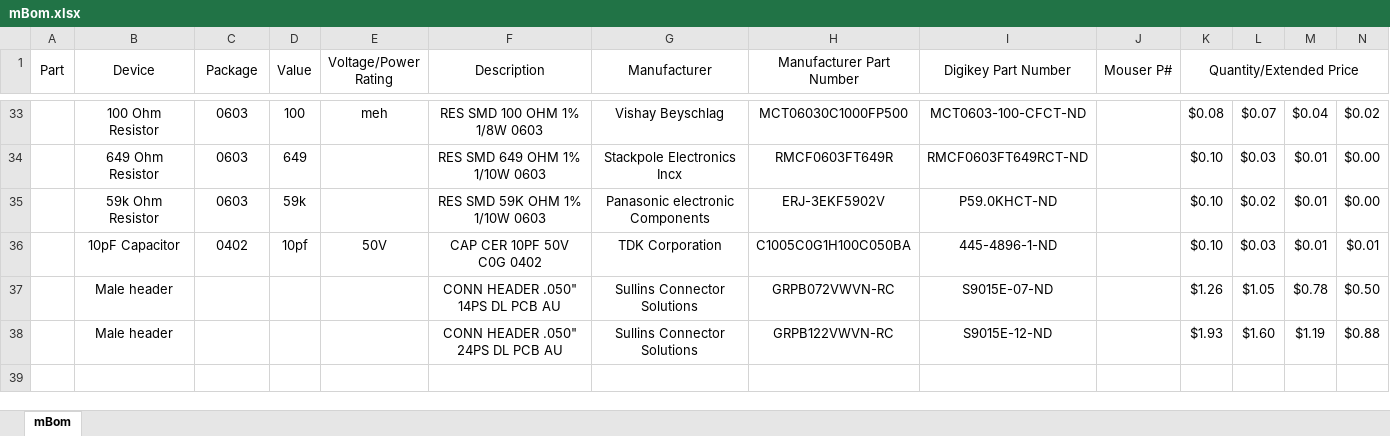
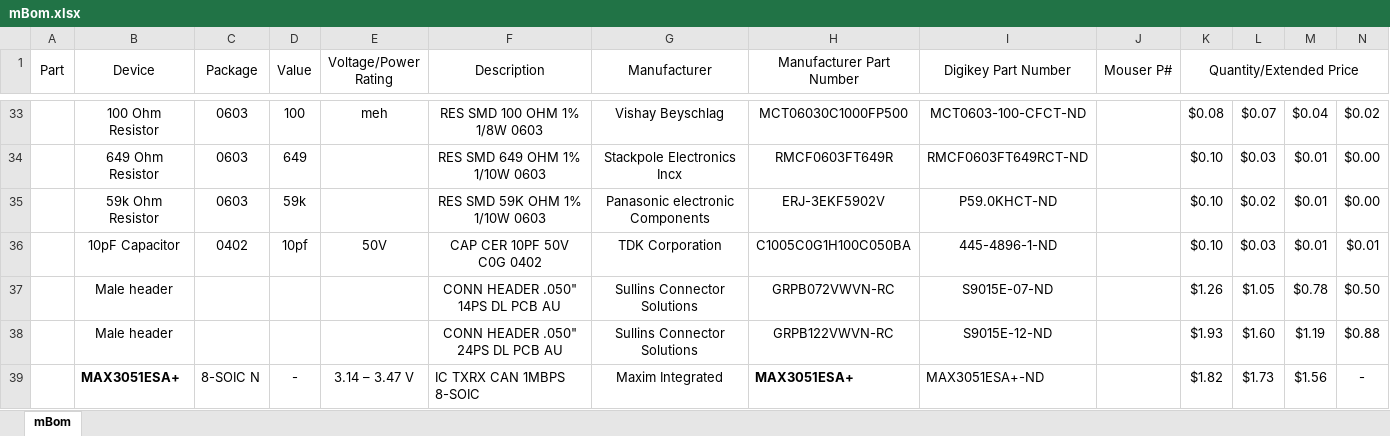
Before and after one commit to jalcok1/capstone, an Excel workbook: mBom.xlsx, sheet mBom, drawn as a sheet; only a part is shown, gaps mark what is left out; values as stored, in another font and other column widths than the file's, no borders; the diff names each change by its address in the sheet, - before the commit and + after, or states it on an @@ line.

Commit message:
Updated BOM with CAN transceiver

```diff
--- a/mBom.xlsx (sheet mBom)
+++ b/mBom.xlsx (sheet mBom)
+row 39:  | MAX3051ESA+ | 8-SOIC N | - | 3.14 – 3.47 V | IC TXRX CAN 1MBPS 8-SOIC | Maxim Integrated | MAX3051ESA+ | MAX3051ESA+-ND |  | $1.82 | $1.73 | $1.56 | -
```
